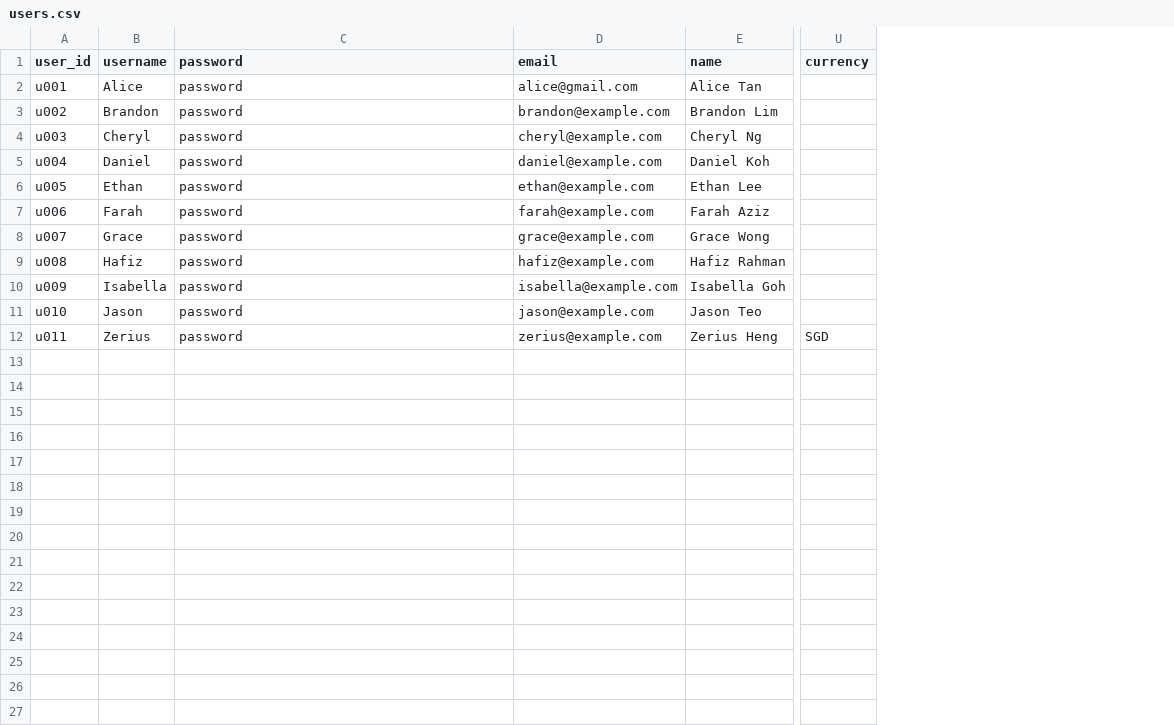
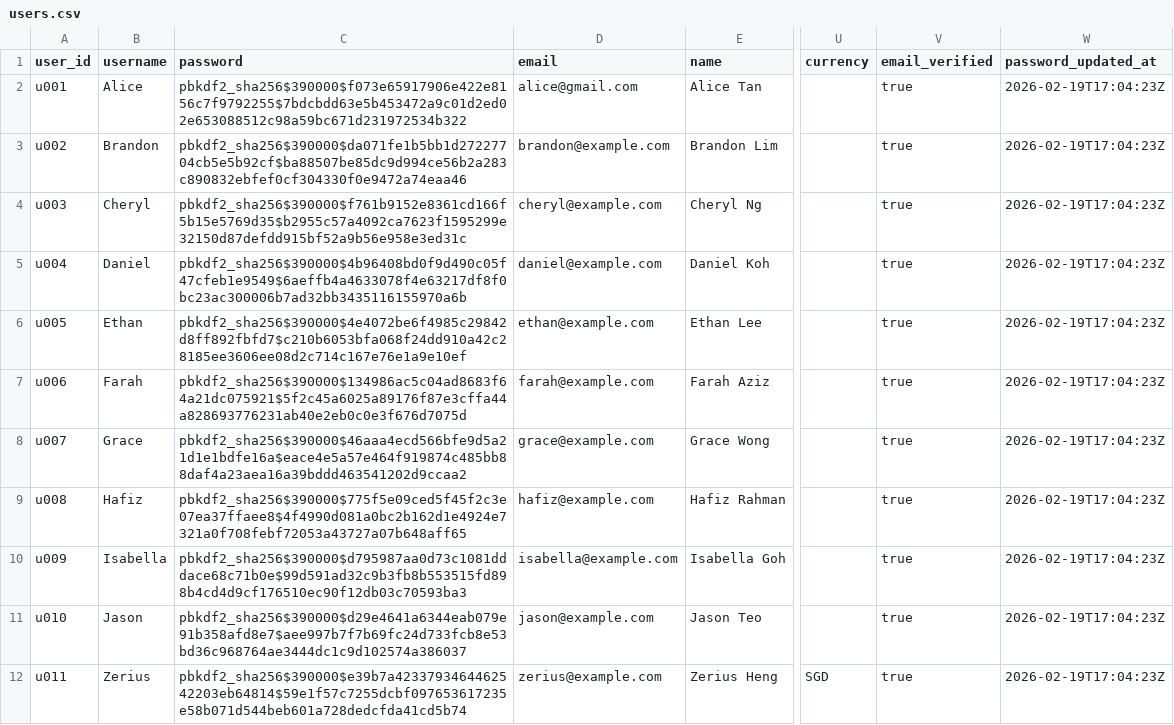
Before and after one commit to Zerius7733/FinTech, a CSV file: backend/data/csv/users.csv, drawn as a sheet; only a part is shown, gaps mark what is left out; the diff names each change by its address in the sheet, - before the commit and + after, or states it on an @@ line.

```diff
--- a/backend/data/csv/users.csv
+++ b/backend/data/csv/users.csv
+column V (email_verified), rows 2-12: all true
+column W (password_updated_at), rows 2-12: all 2026-02-19T17:04:23Z
-C2 (password): password
+C2 (password): pbkdf2_sha256$390000$f073e65917906e422e8156c7f9792255$7bdcbdd63e5b453472a9c01d2ed02e653088512c98a59bc671d231972534b322
-C3 (password): password
+C3 (password): pbkdf2_sha256$390000$da071fe1b5bb1d27227704cb5e5b92cf$ba88507be85dc9d994ce56b2a283c890832ebfef0cf304330f0e9472a74eaa46
-C4 (password): password
+C4 (password): pbkdf2_sha256$390000$f761b9152e8361cd166f5b15e5769d35$b2955c57a4092ca7623f1595299e32150d87defdd915bf52a9b56e958e3ed31c
-C5 (password): password
+C5 (password): pbkdf2_sha256$390000$4b96408bd0f9d490c05f47cfeb1e9549$6aeffb4a4633078f4e63217df8f0bc23ac300006b7ad32bb3435116155970a6b
-C6 (password): password
+C6 (password): pbkdf2_sha256$390000$4e4072be6f4985c29842d8ff892fbfd7$c210b6053bfa068f24dd910a42c28185ee3606ee08d2c714c167e76e1a9e10ef
-C7 (password): password
+C7 (password): pbkdf2_sha256$390000$134986ac5c04ad8683f64a21dc075921$5f2c45a6025a89176f87e3cffa44a828693776231ab40e2eb0c0e3f676d7075d
-C8 (password): password
+C8 (password): pbkdf2_sha256$390000$46aaa4ecd566bfe9d5a21d1e1bdfe16a$eace4e5a57e464f919874c485bb88daf4a23aea16a39bddd463541202d9ccaa2
-C9 (password): password
+C9 (password): pbkdf2_sha256$390000$775f5e09ced5f45f2c3e07ea37ffaee8$4f4990d081a0bc2b162d1e4924e7321a0f708febf72053a43727a07b648aff65
-C10 (password): password
+C10 (password): pbkdf2_sha256$390000$d795987aa0d73c1081dddace68c71b0e$99d591ad32c9b3fb8b553515fd898b4cd4d9cf176510ec90f12db03c70593ba3
-C11 (password): password
+C11 (password): pbkdf2_sha256$390000$d29e4641a6344eab079e91b358afd8e7$aee997b7f7b69fc24d733fcb8e53bd36c968764ae3444dc1c9d102574a386037
-C12 (password): password
+C12 (password): pbkdf2_sha256$390000$e39b7a4233793464462542203eb64814$59e1f57c7255dcbf097653617235e58b071d544beb601a728dedcfda41cd5b74
```
Also changed, not shown: 10 other files.
